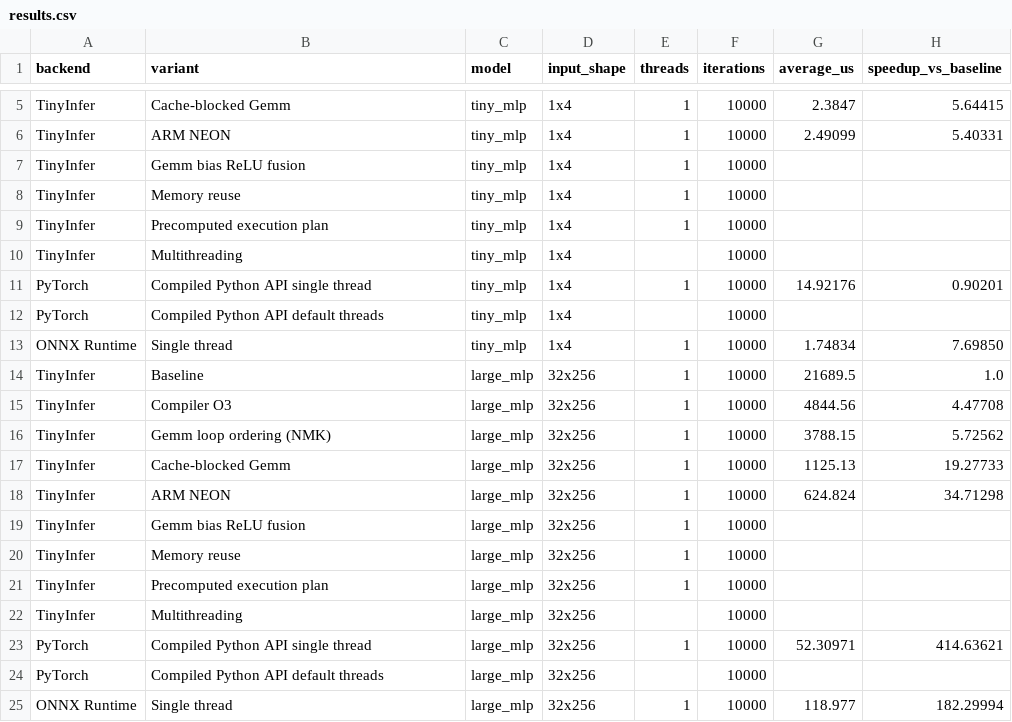
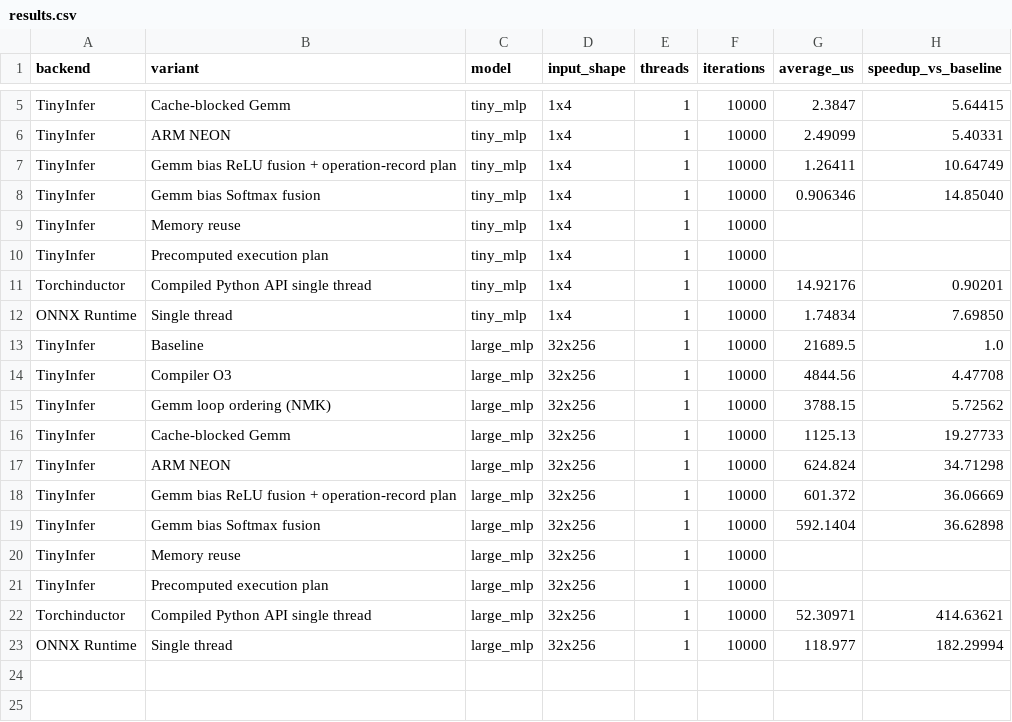
Before and after one commit to ta10g22/TinyInfer, a CSV file: Benchmarks/results.csv, drawn as a sheet; only a part is shown, gaps mark what is left out; removed rows and columns are numbered as before the commit, all else as after; the diff names each change by its address in the sheet, - before the commit and + after, or states it on an @@ line.

```diff
--- a/Benchmarks/results.csv
+++ b/Benchmarks/results.csv
+row 7: TinyInfer | Gemm bias ReLU fusion + operation-record plan | tiny_mlp | 1x4 | 1 | 10000 | 1.26411 | 10.64749
-B8 (variant): Gemm bias ReLU fusion
+B8 (variant): Gemm bias Softmax fusion
-G8 (average_us): (empty)
+G8 (average_us): 0.906346
-H8 (speedup_vs_baseline): (empty)
+H8 (speedup_vs_baseline): 14.85040
-row 10: TinyInfer | Multithreading | tiny_mlp | 1x4 |  | 10000
-A11 (backend): PyTorch
+A11 (backend): Torchinductor
-row 12: PyTorch | Compiled Python API default threads | tiny_mlp | 1x4 |  | 10000
+row 18: TinyInfer | Gemm bias ReLU fusion + operation-record plan | large_mlp | 32x256 | 1 | 10000 | 601.372 | 36.06669
-B19 (variant): Gemm bias ReLU fusion
+B19 (variant): Gemm bias Softmax fusion
-G19 (average_us): (empty)
+G19 (average_us): 592.1404
-H19 (speedup_vs_baseline): (empty)
+H19 (speedup_vs_baseline): 36.62898
-row 22: TinyInfer | Multithreading | large_mlp | 32x256 |  | 10000
-A22 (backend): PyTorch
+A22 (backend): Torchinductor
-row 24: PyTorch | Compiled Python API default threads | large_mlp | 32x256 |  | 10000
```
Also changed, not shown: 8 other files.
